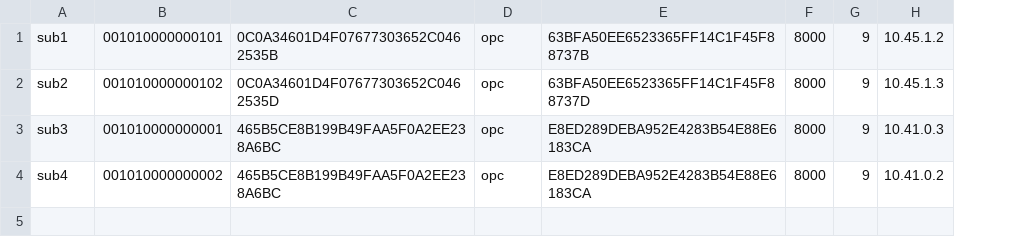
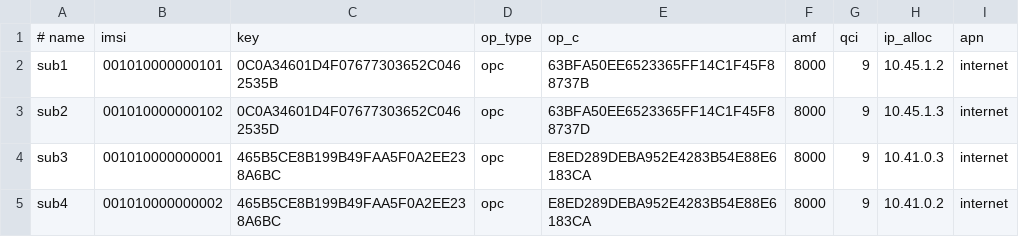
Before and after one commit to radheemCorp/srsran-docker, a CSV file: project-config/subscriber_db.csv, drawn as a sheet; addresses are those after the commit; the diff names each change by its address in the sheet, - before the commit and + after, or states it on an @@ line.

Commit message:
apn moved to internet

```diff
--- a/project-config/subscriber_db.csv
+++ b/project-config/subscriber_db.csv
+column I, rows 2-5: all internet
+row 1: # name | imsi | key | op_type | op_c | amf | qci | ip_alloc | apn
```
Also changed, not shown: 9 other files.
